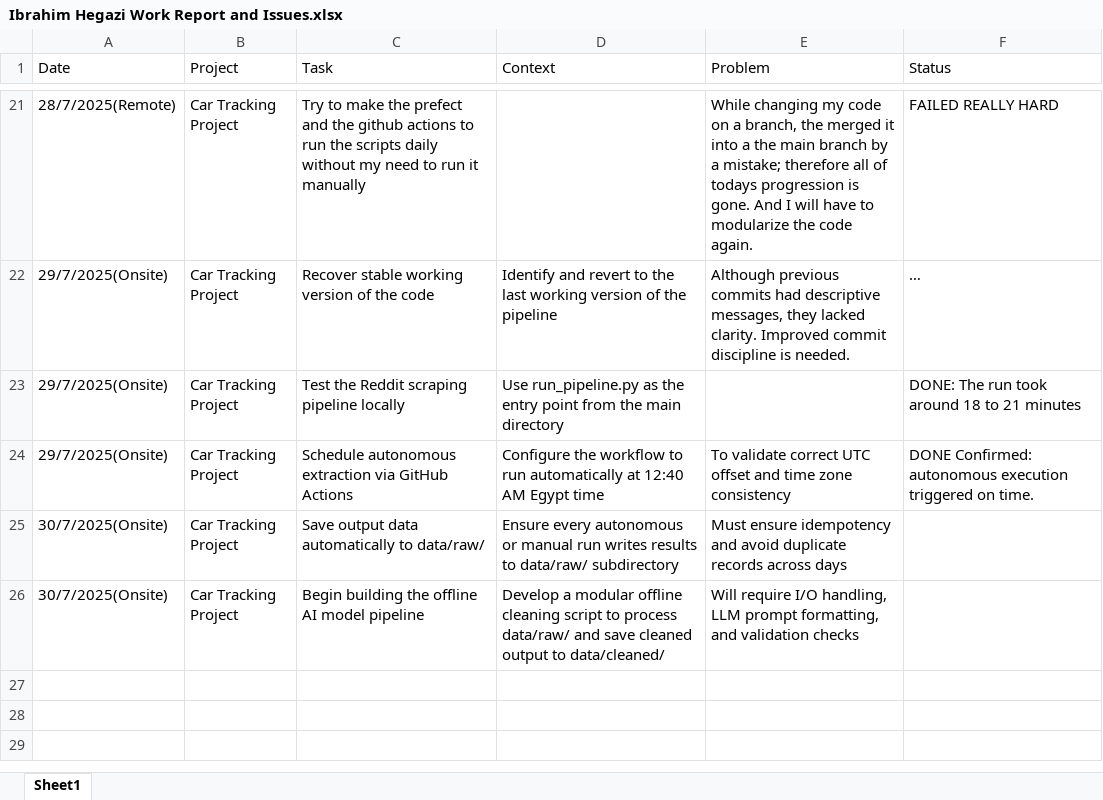
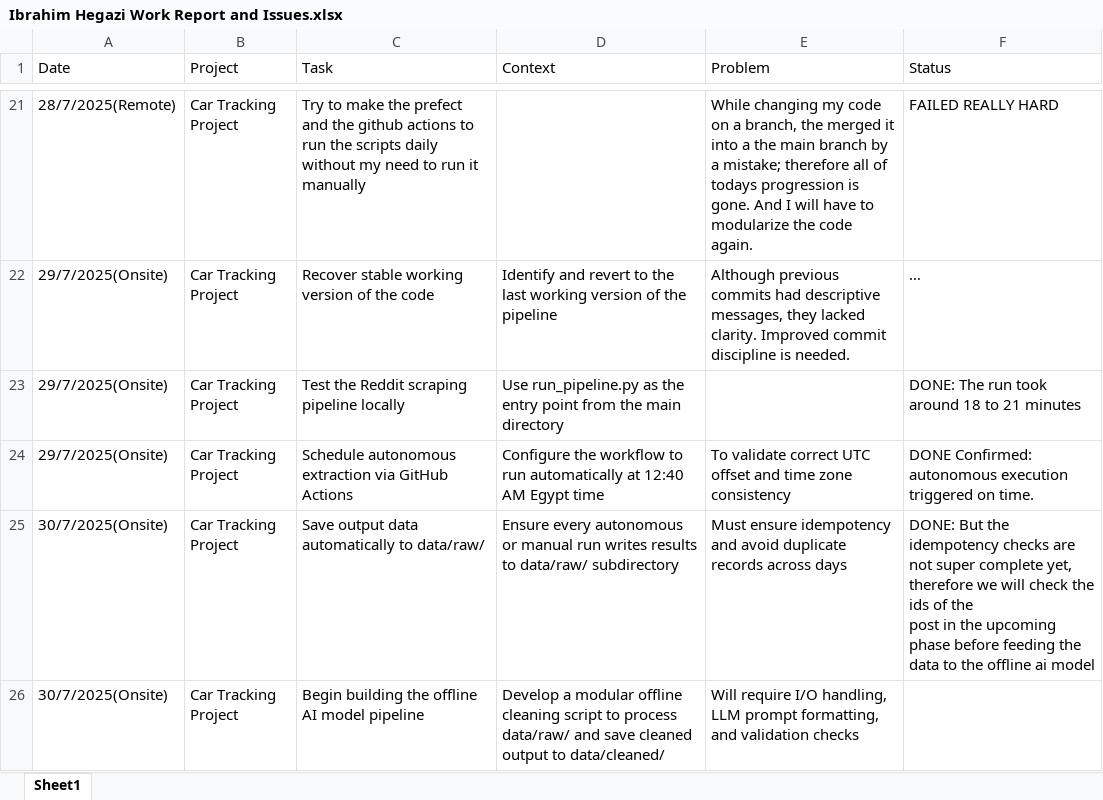
Before and after one commit to Ibrahim-Hegazi/Car_Clinic_Project_Revamped, an Excel workbook: docs/Ibrahim Hegazi Work Report and Issues.xlsx, sheet Sheet1, drawn as a sheet; only a part is shown, gaps mark what is left out; long unchanged cells end in …; values as stored, in another font and other column widths than the file's, no borders; ↵ is a line break in a cell; the diff names each change by its address in the sheet, - before the commit and + after, or states it on an @@ line.

Commit message:
Update Ibrahim Hegazi Work Report and Issues.xlsx

```diff
--- a/docs/Ibrahim Hegazi Work Report and Issues.xlsx (sheet Sheet1)
+++ b/docs/Ibrahim Hegazi Work Report and Issues.xlsx (sheet Sheet1)
-F25 (Status): (empty)
+F25 (Status): DONE: But the idempotency checks are not super complete yet, therefore we will check the ids of the ↵ post in the upcoming phase before feeding the data to the offline ai model
```
